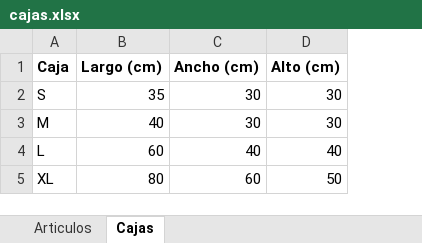
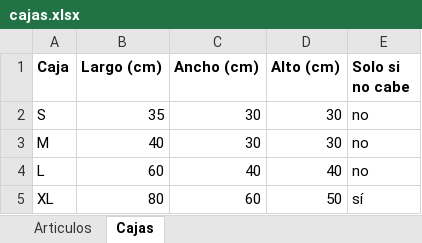
Before and after one commit to Ugariproductos/Prueba-almac-n-python, an Excel workbook: cajas.xlsx, sheet Cajas, drawn as a sheet; values as stored, in another font and other column widths than the file's, no borders; the diff names each change by its address in the sheet, - before the commit and + after, or states it on an @@ line.

```diff
--- a/cajas.xlsx (sheet Cajas)
+++ b/cajas.xlsx (sheet Cajas)
+column E (Solo si no cabe), rows 2-5: no | no | no | sí
```
Also changed, not shown: 2 other files.
